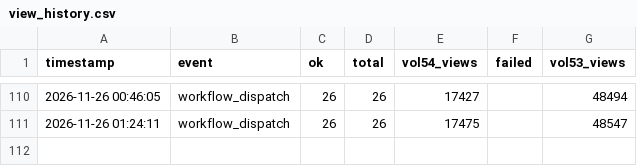
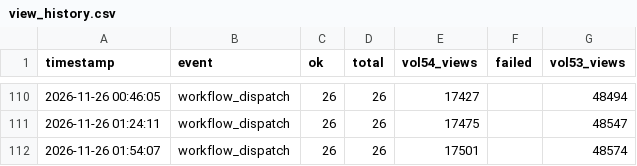
Before and after one commit to chingfonlee/Katharine-s-monitor, a CSV file: view_history.csv, drawn as a sheet; only a part is shown, gaps mark what is left out.

```diff
--- a/view_history.csv
+++ b/view_history.csv
@@ -111 +111,2 @@ timestamp,event,ok,total,vol54_views,failed,vol53_views
 2026-11-26 01:24:11,workflow_dispatch,26,26,17475,,48547
+2026-11-26 01:54:07,workflow_dispatch,26,26,17501,,48574
```
